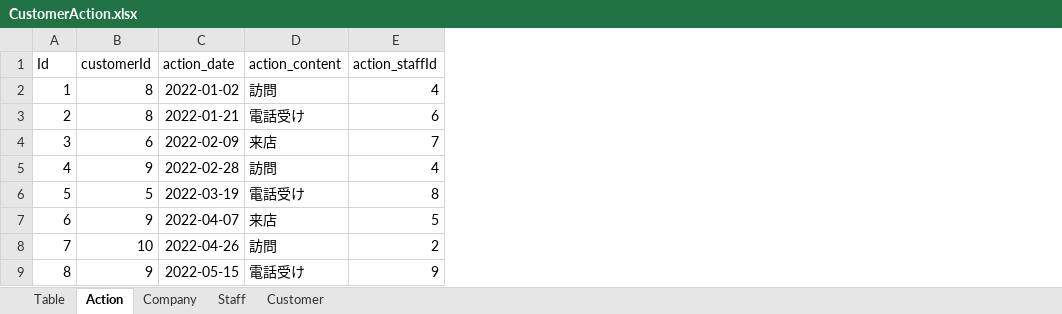
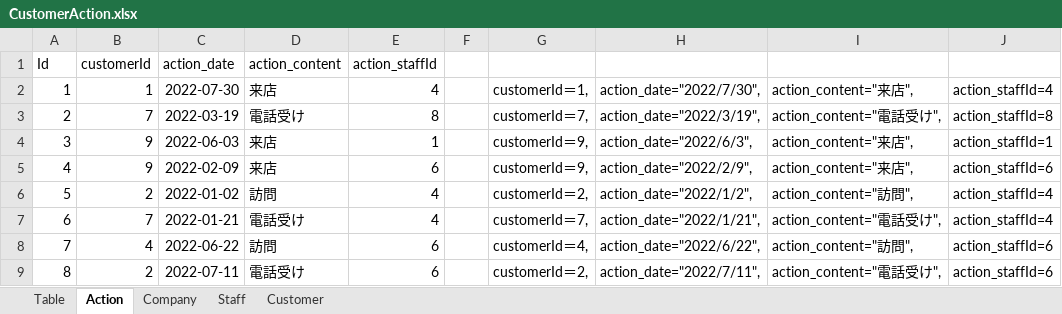
Before and after one commit to hiro-suzuki-pe/CustomerManagementSystem, an Excel workbook: Doc/CustomerAction.xlsx, sheet Action, drawn as a sheet; only a part is shown; values as stored, in another font and other column widths than the file's, no borders; the diff covers the shown part only; the diff names each change by its address in the sheet, - before the commit and + after, or states it on an @@ line.

Commit message:
seed

```diff
--- a/Doc/CustomerAction.xlsx (sheet Action)
+++ b/Doc/CustomerAction.xlsx (sheet Action)
+column F, empty
+column G, rows 2-9: customerId＝1, | customerId＝7, | customerId＝9, | customerId＝9, | customerId＝2, | customerId＝7, | customerId＝4, | customerId＝2,
+column H, rows 2-9: action_date="2022/7/30", | action_date="2022/3/19", | action_date="2022/6/3", | action_date="2022/2/9", | action_date="2022/1/2", | action_date="2022/1/21", | action_date="2022/6/22", | action_date="2022/7/11",
+column I, rows 2-9: action_content="来店", | action_content="電話受け", | action_content="来店", | action_content="来店", | action_content="訪問", | action_content="電話受け", | action_content="訪問", | action_content="電話受け",
+column J, rows 2-9: action_staffId=4 | action_staffId=8 | action_staffId=1 | action_staffId=6 | action_staffId=4 | action_staffId=4 | action_staffId=6 | action_staffId=6
-B2: 8
+B2: 1
-C2: 2022-01-02
+C2: 2022-07-30
-D2: 訪問
+D2: 来店
-B3: 8
+B3: 7
-C3: 2022-01-21
+C3: 2022-03-19
-E3: 6
+E3: 8
-B4: 6
+B4: 9
-C4: 2022-02-09
+C4: 2022-06-03
-E4: 7
+E4: 1
-C5: 2022-02-28
+C5: 2022-02-09
-D5: 訪問
+D5: 来店
-E5: 4
+E5: 6
-B6: 5
+B6: 2
-C6: 2022-03-19
+C6: 2022-01-02
-D6: 電話受け
+D6: 訪問
-E6: 8
+E6: 4
-B7: 9
+B7: 7
-C7: 2022-04-07
+C7: 2022-01-21
-D7: 来店
+D7: 電話受け
-E7: 5
+E7: 4
-B8: 10
+B8: 4
-C8: 2022-04-26
+C8: 2022-06-22
-E8: 2
+E8: 6
-B9: 9
+B9: 2
-C9: 2022-05-15
+C9: 2022-07-11
-E9: 9
+E9: 6
```
Also changed, not shown: 15 edited cells elsewhere in this sheet.
